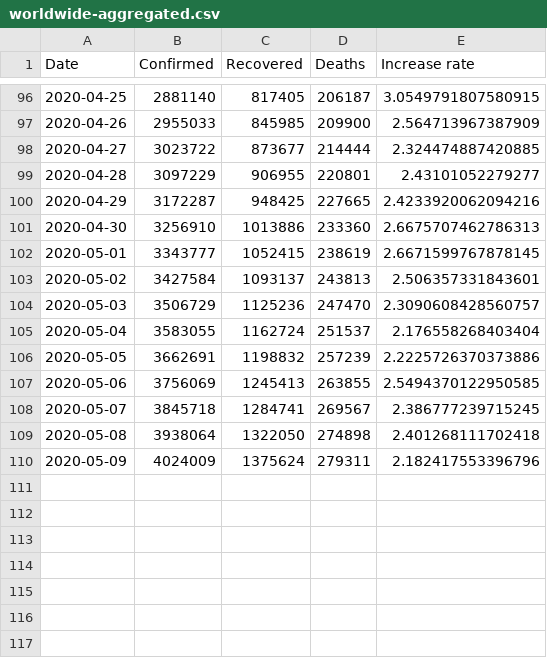
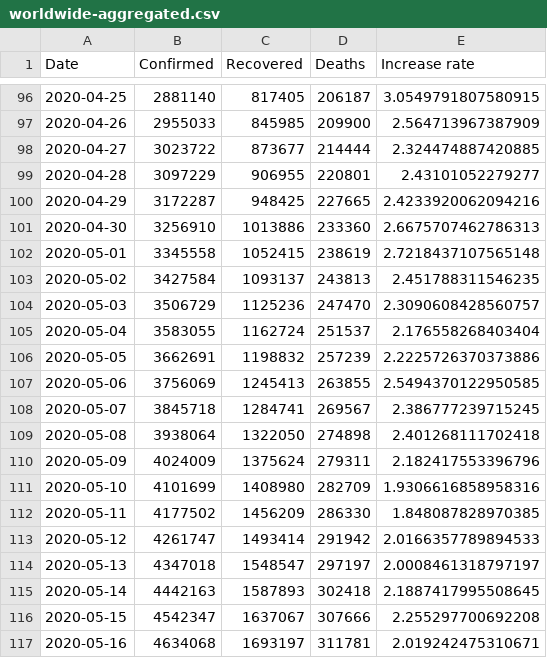
Before and after one commit to pythonphysics/covid19-analysis, a CSV file: covid-19/data/worldwide-aggregated.csv, drawn as a sheet; only a part is shown, gaps mark what is left out.

```diff
--- a/covid-19/data/worldwide-aggregated.csv
+++ b/covid-19/data/worldwide-aggregated.csv
@@ -101,4 +101,4 @@ Date,Confirmed,Recovered,Deaths,Increase rate
 2020-04-30,3256910,1013886,233360,2.6675707462786313
-2020-05-01,3343777,1052415,238619,2.6671599767878145
-2020-05-02,3427584,1093137,243813,2.506357331843601
+2020-05-01,3345558,1052415,238619,2.7218437107565148
+2020-05-02,3427584,1093137,243813,2.451788311546235
 2020-05-03,3506729,1125236,247470,2.3090608428560757
@@ -110 +110,8 @@ Date,Confirmed,Recovered,Deaths,Increase rate
 2020-05-09,4024009,1375624,279311,2.182417553396796
+2020-05-10,4101699,1408980,282709,1.9306616858958316
+2020-05-11,4177502,1456209,286330,1.848087828970385
+2020-05-12,4261747,1493414,291942,2.0166357789894533
+2020-05-13,4347018,1548547,297197,2.0008461318797197
+2020-05-14,4442163,1587893,302418,2.1887417995508645
+2020-05-15,4542347,1637067,307666,2.255297700692208
+2020-05-16,4634068,1693197,311781,2.019242475310671
```
Also changed, not shown: covid-19/data/key-countries-pivoted.csv, covid-19/data/reference.csv, 3 other files.
